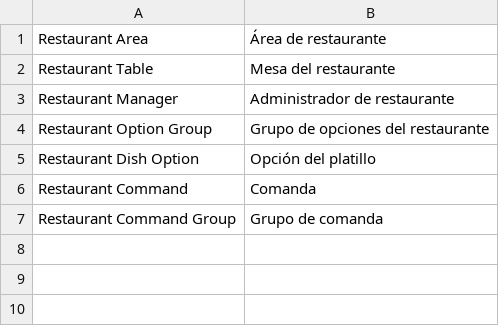
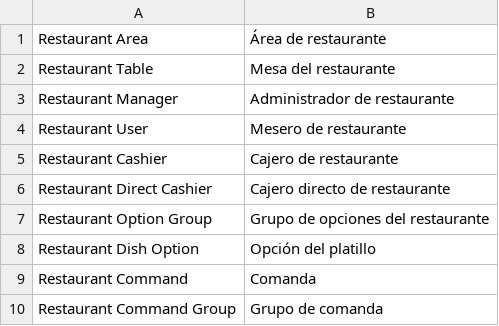
Before and after one commit to SOLFAHSA/restaurant, a CSV file: restaurant/translations/es.csv, drawn as a sheet.

```diff
--- a/restaurant/translations/es.csv
+++ b/restaurant/translations/es.csv
@@ -3,2 +3,5 @@ Restaurant Table,Mesa del restaurante
 Restaurant Manager,Administrador de restaurante
+Restaurant User,Mesero de restaurante
+Restaurant Cashier,Cajero de restaurante
+Restaurant Direct Cashier,Cajero directo de restaurante
 Restaurant Option Group,Grupo de opciones del restaurante
```
Also changed, not shown: 6 other files.
